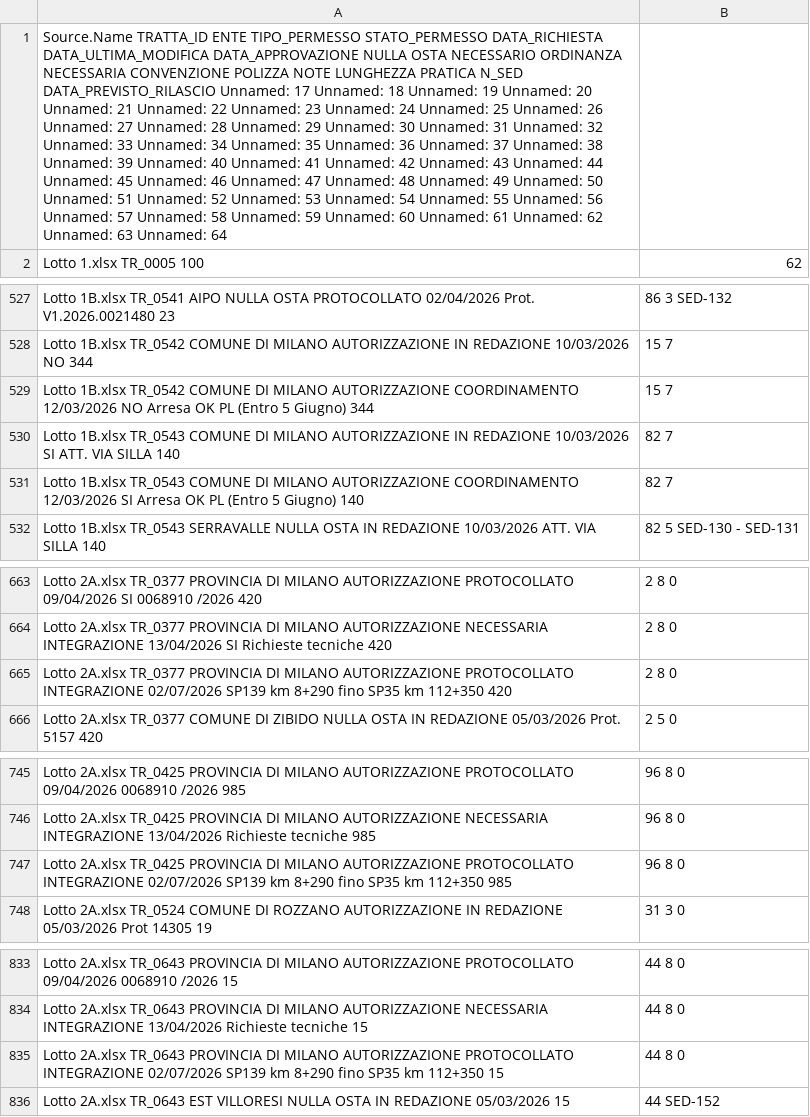
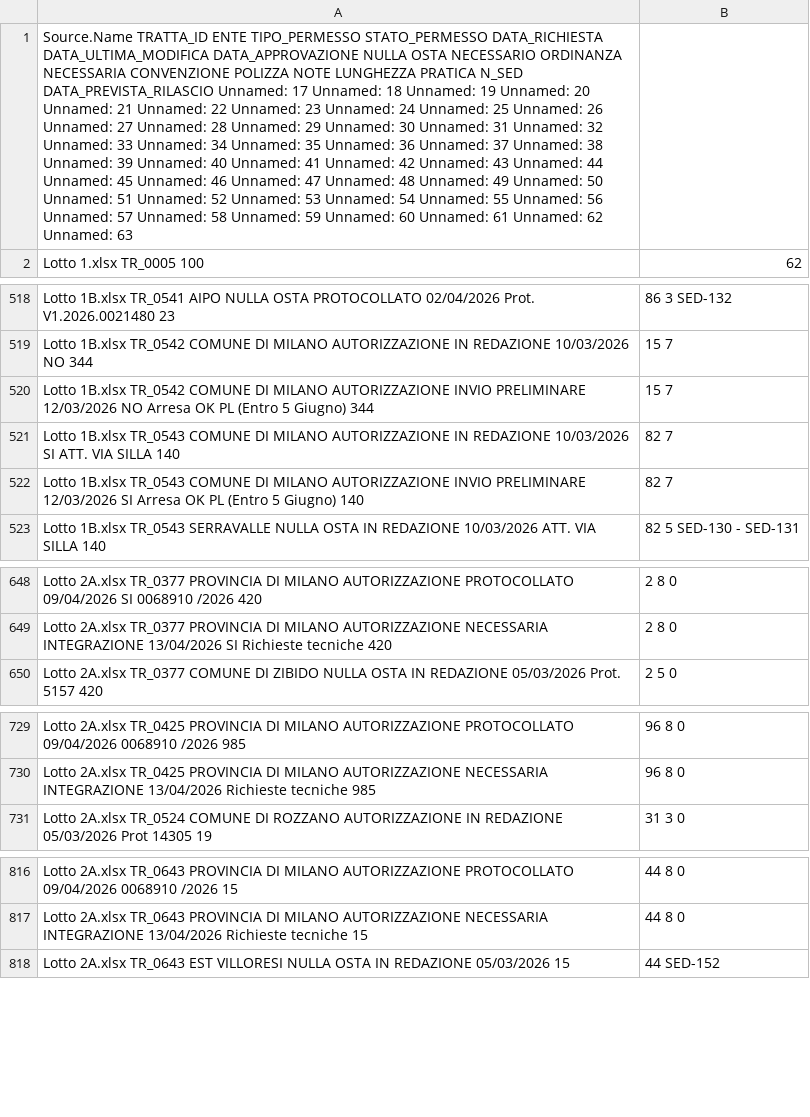
Before and after one commit to ENRI-RDS/dashboard, a CSV file: Master.csv, drawn as a sheet; only a part is shown, gaps mark what is left out; removed rows and columns are numbered as before the commit, all else as after; the diff covers the shown part only; the diff names each change by its address in the sheet, - before the commit and + after, or states it on an @@ line.

```diff
--- a/Master.csv
+++ b/Master.csv
-A1: …PRATICA N_SED DATA_PREVISTO_RILASCIO Unnamed: 17 Unnamed: 18 Unnamed: 19 Unnamed: 20 Unnamed: 21 Unnamed: 22 Unnamed: 23 Unnamed: 24 Unnamed: 25 Unnamed: 26 Unnamed: 27 Unnamed: 28 Unnamed: 29 Unnamed: 30 Unnamed: 31 Unnamed: 32 Unnamed: 33 Unnamed: 34 Unnamed: 35 Unnamed: 36 Unnamed: 37 Unnamed: 38 Unnamed: 39 Unnamed: 40 Unnamed: 41 Unnamed: 42 Unnamed: 43 Unnamed: 44 Unnamed: 45 Unnamed: 46 Unnamed: 47 Unnamed: 48 Unnamed: 49 Unnamed: 50 Unnamed: 51 Unnamed: 52 Unnamed: 53 Unnamed: 54 Unnamed: 55 Unnamed: 56 Unnamed: 57 Unnamed: 58 Unnamed: 59 Unnamed: 60 Unnamed: 61 Unnamed: 62 Unnamed: 63 Unnamed: 64
+A1: …PRATICA N_SED DATA_PREVISTA_RILASCIO Unnamed: 17 Unnamed: 18 Unnamed: 19 Unnamed: 20 Unnamed: 21 Unnamed: 22 Unnamed: 23 Unnamed: 24 Unnamed: 25 Unnamed: 26 Unnamed: 27 Unnamed: 28 Unnamed: 29 Unnamed: 30 Unnamed: 31 Unnamed: 32 Unnamed: 33 Unnamed: 34 Unnamed: 35 Unnamed: 36 Unnamed: 37 Unnamed: 38 Unnamed: 39 Unnamed: 40 Unnamed: 41 Unnamed: 42 Unnamed: 43 Unnamed: 44 Unnamed: 45 Unnamed: 46 Unnamed: 47 Unnamed: 48 Unnamed: 49 Unnamed: 50 Unnamed: 51 Unnamed: 52 Unnamed: 53 Unnamed: 54 Unnamed: 55 Unnamed: 56 Unnamed: 57 Unnamed: 58 Unnamed: 59 Unnamed: 60 Unnamed: 61 Unnamed: 62 Unnamed: 63
-A520: …MILANO AUTORIZZAZIONE COORDINAMENTO 12/03/2026 NO…
+A520: …MILANO AUTORIZZAZIONE INVIO PRELIMINARE 12/03/2026 NO…
-A522: …MILANO AUTORIZZAZIONE COORDINAMENTO 12/03/2026 SI…
+A522: …MILANO AUTORIZZAZIONE INVIO PRELIMINARE 12/03/2026 SI…
-row 665: Lotto 2A.xlsx TR_0377 PROVINCIA DI MILANO AUTORIZZAZIONE PROTOCOLLATO INTEGRAZIONE 02/07/2026 SP139 km 8+290 fino SP35 km 112+350 420 | 2 8 0
-row 747: Lotto 2A.xlsx TR_0425 PROVINCIA DI MILANO AUTORIZZAZIONE PROTOCOLLATO INTEGRAZIONE 02/07/2026 SP139 km 8+290 fino SP35 km 112+350 985 | 96 8 0
-row 835: Lotto 2A.xlsx TR_0643 PROVINCIA DI MILANO AUTORIZZAZIONE PROTOCOLLATO INTEGRAZIONE 02/07/2026 SP139 km 8+290 fino SP35 km 112+350 15 | 44 8 0
```
Also changed, not shown: 15 removed rows and 7 edited cells elsewhere in this file.
